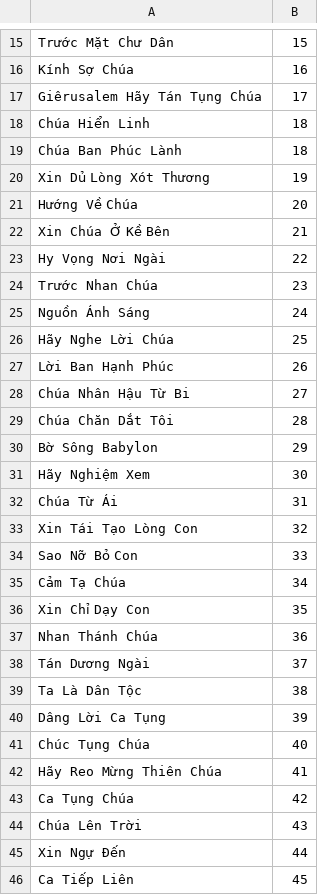
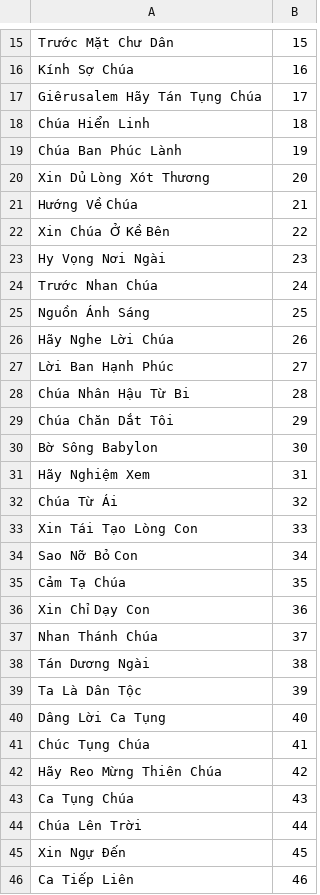
Before and after one commit to dhoangtu/thanhcalilypond, a CSV file: cadoanhienlinh-thanhvinhdapca-xuatban/content-table.csv, drawn as a sheet; only a part is shown, gaps mark what is left out; the diff covers the shown part only.

```diff
--- a/cadoanhienlinh-thanhvinhdapca-xuatban/content-table.csv
+++ b/cadoanhienlinh-thanhvinhdapca-xuatban/content-table.csv
@@ -18,29 +18,29 @@ Giêrusalem Hãy Tán Tụng Chúa;17
 Chúa Hiển Linh;18
-Chúa Ban Phúc Lành;18
-Xin Dủ Lòng Xót Thương;19
-Hướng Về Chúa;20
-Xin Chúa Ở Kề Bên;21
-Hy Vọng Nơi Ngài;22
-Trước Nhan Chúa;23
-Nguồn Ánh Sáng;24
-Hãy Nghe Lời Chúa;25
-Lời Ban Hạnh Phúc;26
-Chúa Nhân Hậu Từ Bi;27
-Chúa Chăn Dắt Tôi;28
-Bờ Sông Babylon;29
-Hãy Nghiệm Xem;30
-Chúa Từ Ái;31
-Xin Tái Tạo Lòng Con;32
-Sao Nỡ Bỏ Con;33
-Cảm Tạ Chúa;34
-Xin Chỉ Dạy Con;35
-Nhan Thánh Chúa;36
-Tán Dương Ngài;37
-Ta Là Dân Tộc;38
-Dâng Lời Ca Tụng;39
-Chúc Tụng Chúa;40
-Hãy Reo Mừng Thiên Chúa;41
-Ca Tụng Chúa;42
-Chúa Lên Trời;43
-Xin Ngự Đến;44
-Ca Tiếp Liên;45
+Chúa Ban Phúc Lành;19
+Xin Dủ Lòng Xót Thương;20
+Hướng Về Chúa;21
+Xin Chúa Ở Kề Bên;22
+Hy Vọng Nơi Ngài;23
+Trước Nhan Chúa;24
+Nguồn Ánh Sáng;25
+Hãy Nghe Lời Chúa;26
+Lời Ban Hạnh Phúc;27
+Chúa Nhân Hậu Từ Bi;28
+Chúa Chăn Dắt Tôi;29
+Bờ Sông Babylon;30
+Hãy Nghiệm Xem;31
+Chúa Từ Ái;32
+Xin Tái Tạo Lòng Con;33
+Sao Nỡ Bỏ Con;34
+Cảm Tạ Chúa;35
+Xin Chỉ Dạy Con;36
+Nhan Thánh Chúa;37
+Tán Dương Ngài;38
+Ta Là Dân Tộc;39
+Dâng Lời Ca Tụng;40
+Chúc Tụng Chúa;41
+Hãy Reo Mừng Thiên Chúa;42
+Ca Tụng Chúa;43
+Chúa Lên Trời;44
+Xin Ngự Đến;45
+Ca Tiếp Liên;46
```
Also changed, not shown: 72 edited cells elsewhere in this file, 26 other files.
